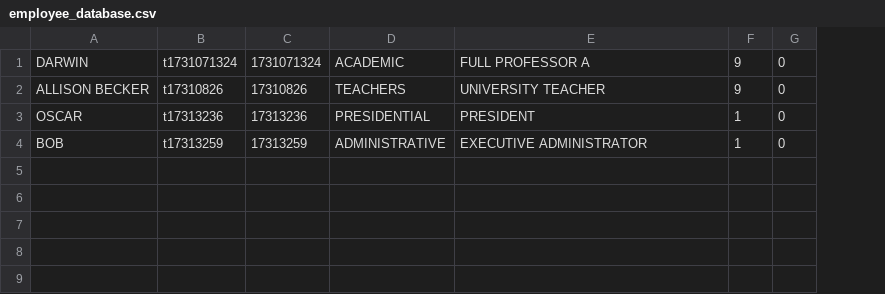
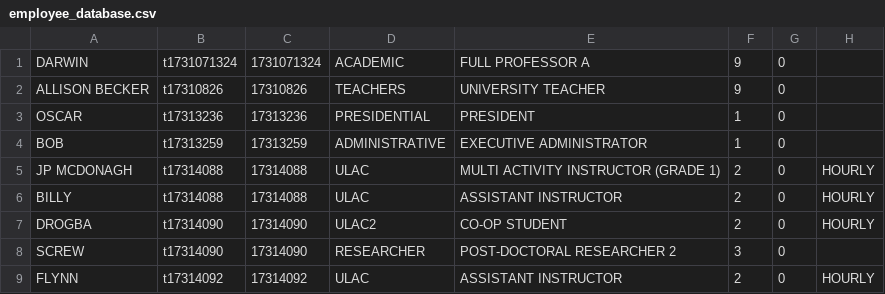
Before and after one commit to AD12334/OOD-PROJECT, a CSV file: OODPROJ/src/employee_database.csv, drawn as a sheet; the diff names each change by its address in the sheet, - before the commit and + after, or states it on an @@ line.

```diff
--- a/OODPROJ/src/employee_database.csv
+++ b/OODPROJ/src/employee_database.csv
+column H, empty
+row 5: JP MCDONAGH | t17314088 | 17314088 | ULAC | MULTI ACTIVITY INSTRUCTOR (GRADE 1) | 2 | 0 | HOURLY
+row 6: BILLY | t17314088 | 17314088 | ULAC | ASSISTANT INSTRUCTOR | 2 | 0 | HOURLY
+row 7: DROGBA | t17314090 | 17314090 | ULAC2 | CO-OP STUDENT | 2 | 0 | HOURLY
+row 8: SCREW | t17314090 | 17314090 | RESEARCHER | POST-DOCTORAL RESEARCHER 2 | 3 | 0
+row 9: FLYNN | t17314092 | 17314092 | ULAC | ASSISTANT INSTRUCTOR | 2 | 0 | HOURLY
```
Also changed, not shown: OODPROJ/src/salary_scales.csv, 5 other files.
